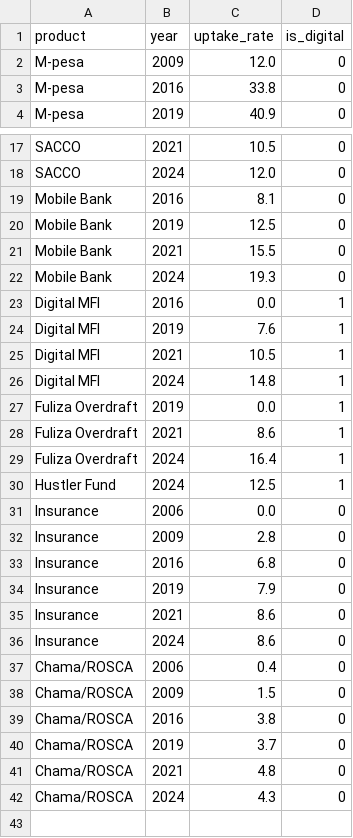
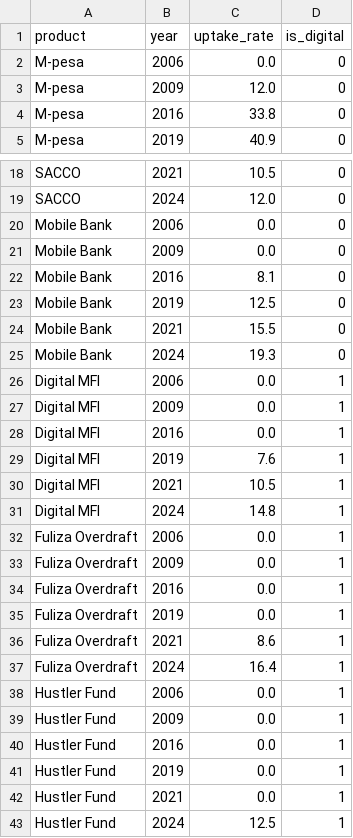
Before and after one commit to Chege-jr0/PESA_Insight, a CSV file: data/raw/products.csv, drawn as a sheet; only a part is shown, gaps mark what is left out; the shorter side is filled out with more unchanged rows; the diff names each change by its address in the sheet, - before the commit and + after, or states it on an @@ line.

```diff
--- a/data/raw/products.csv
+++ b/data/raw/products.csv
+row 2: M-pesa | 2006 | 0.0 | 0
+row 20: Mobile Bank | 2006 | 0.0 | 0
+row 21: Mobile Bank | 2009 | 0.0 | 0
+row 26: Digital MFI | 2006 | 0.0 | 1
+row 27: Digital MFI | 2009 | 0.0 | 1
+row 32: Fuliza Overdraft | 2006 | 0.0 | 1
+row 33: Fuliza Overdraft | 2009 | 0.0 | 1
+row 34: Fuliza Overdraft | 2016 | 0.0 | 1
+row 38: Hustler Fund | 2006 | 0.0 | 1
+row 39: Hustler Fund | 2009 | 0.0 | 1
+row 40: Hustler Fund | 2016 | 0.0 | 1
+row 41: Hustler Fund | 2019 | 0.0 | 1
+row 42: Hustler Fund | 2021 | 0.0 | 1
```
Also changed, not shown: 3 other files.
